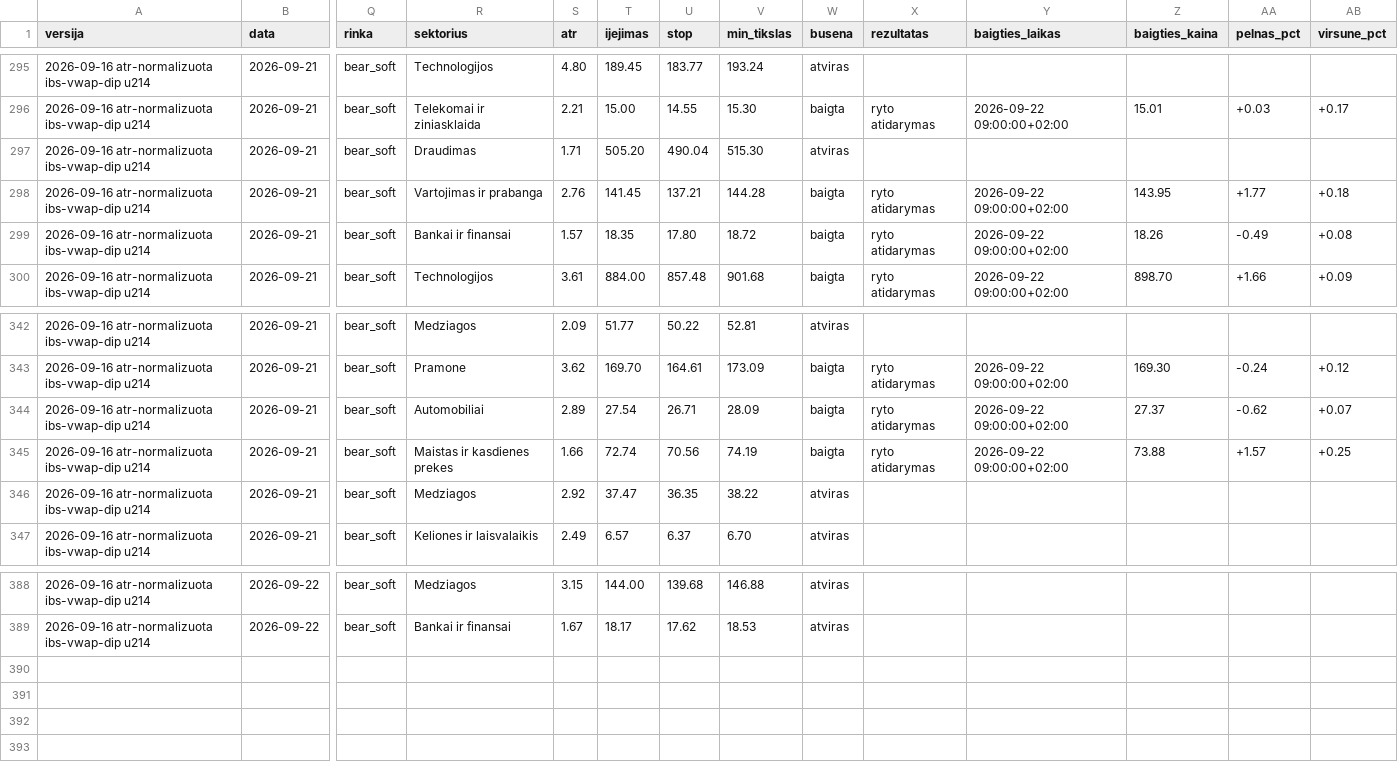
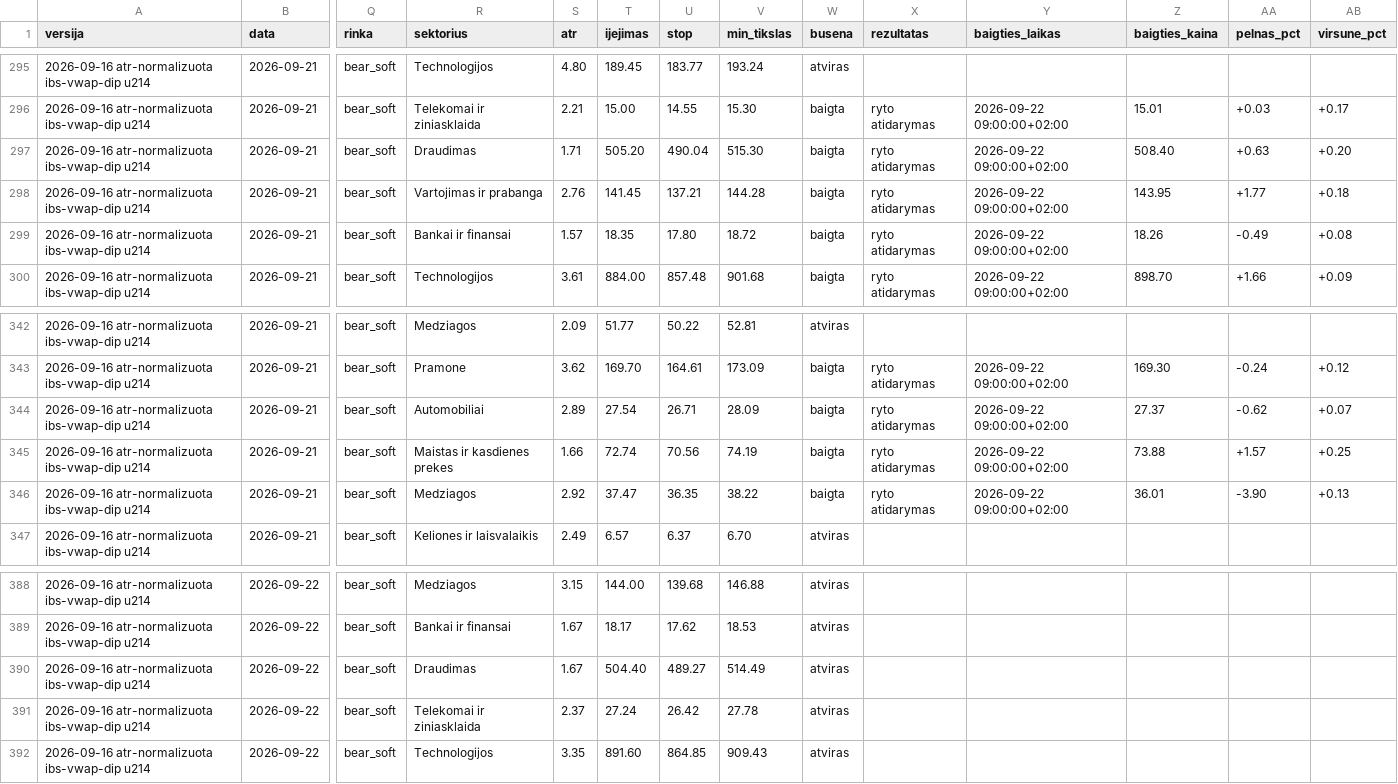
Before and after one commit to MantasBud/Dip-raiting, a CSV file: docs/zurnalas.csv, drawn as a sheet; only a part is shown, gaps mark what is left out; rows hold the shown columns only; the diff names each change by its address in the sheet, - before the commit and + after, or states it on an @@ line.

```diff
--- a/docs/zurnalas.csv
+++ b/docs/zurnalas.csv
-W297 (busena): atviras
+W297 (busena): baigta
-X297 (rezultatas): (empty)
+X297 (rezultatas): ryto atidarymas
-Y297 (baigties_laikas): (empty)
+Y297 (baigties_laikas): 2026-09-22 09:00:00+02:00
-Z297 (baigties_kaina): (empty)
+Z297 (baigties_kaina): 508.40
-AA297 (pelnas_pct): (empty)
+AA297 (pelnas_pct): +0.63
-AB297 (virsune_pct): (empty)
+AB297 (virsune_pct): +0.20
-W346 (busena): atviras
+W346 (busena): baigta
-X346 (rezultatas): (empty)
+X346 (rezultatas): ryto atidarymas
-Y346 (baigties_laikas): (empty)
+Y346 (baigties_laikas): 2026-09-22 09:00:00+02:00
-Z346 (baigties_kaina): (empty)
+Z346 (baigties_kaina): 36.01
-AA346 (pelnas_pct): (empty)
+AA346 (pelnas_pct): -3.90
-AB346 (virsune_pct): (empty)
+AB346 (virsune_pct): +0.13
+row 390: 2026-09-16 atr-normalizuota ibs-vwap-dip u214 | 2026-09-22 | bear_soft | Draudimas | 1.67 | 504.40 | 489.27 | 514.49 | atviras
+row 391: 2026-09-16 atr-normalizuota ibs-vwap-dip u214 | 2026-09-22 | bear_soft | Telekomai ir ziniasklaida | 2.37 | 27.24 | 26.42 | 27.78 | atviras
+row 392: 2026-09-16 atr-normalizuota ibs-vwap-dip u214 | 2026-09-22 | bear_soft | Technologijos | 3.35 | 891.60 | 864.85 | 909.43 | atviras
```
Also changed, not shown: 2 other files.
